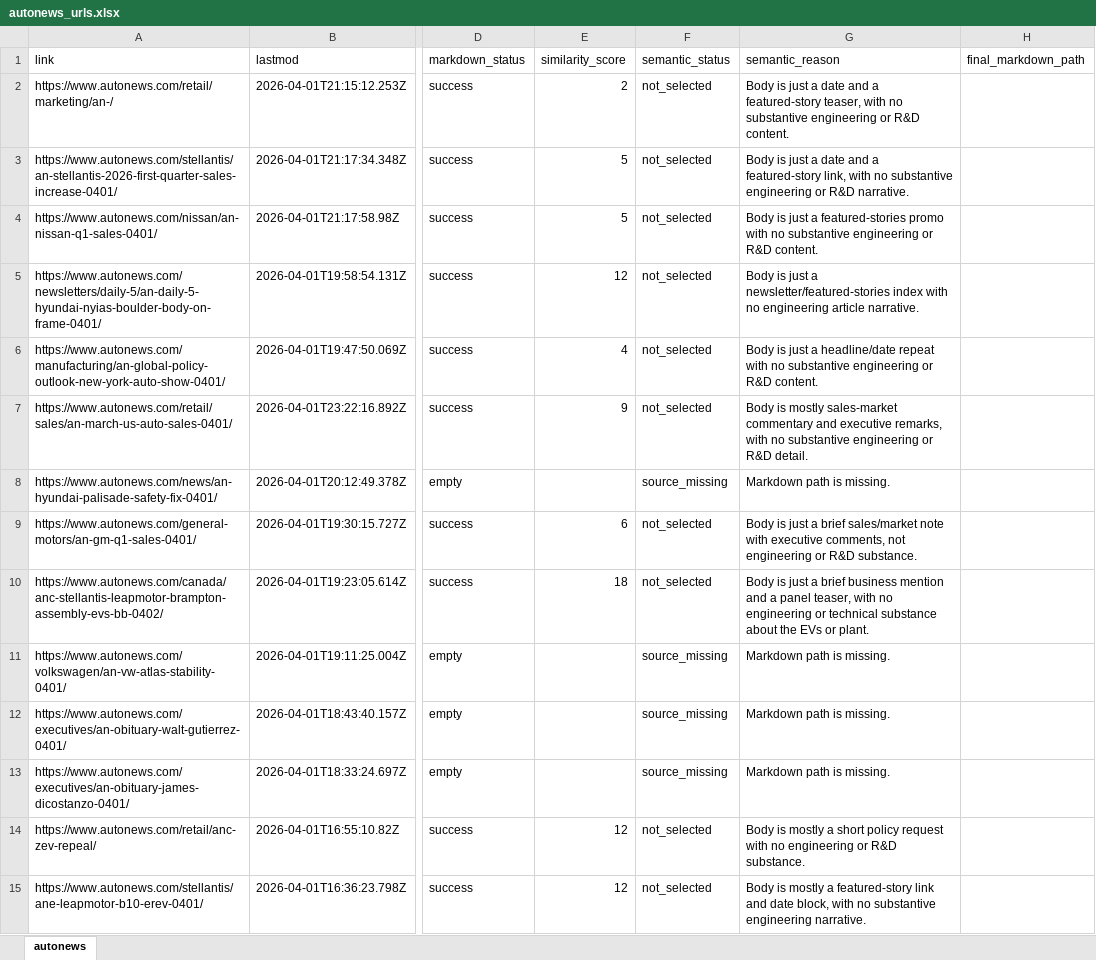
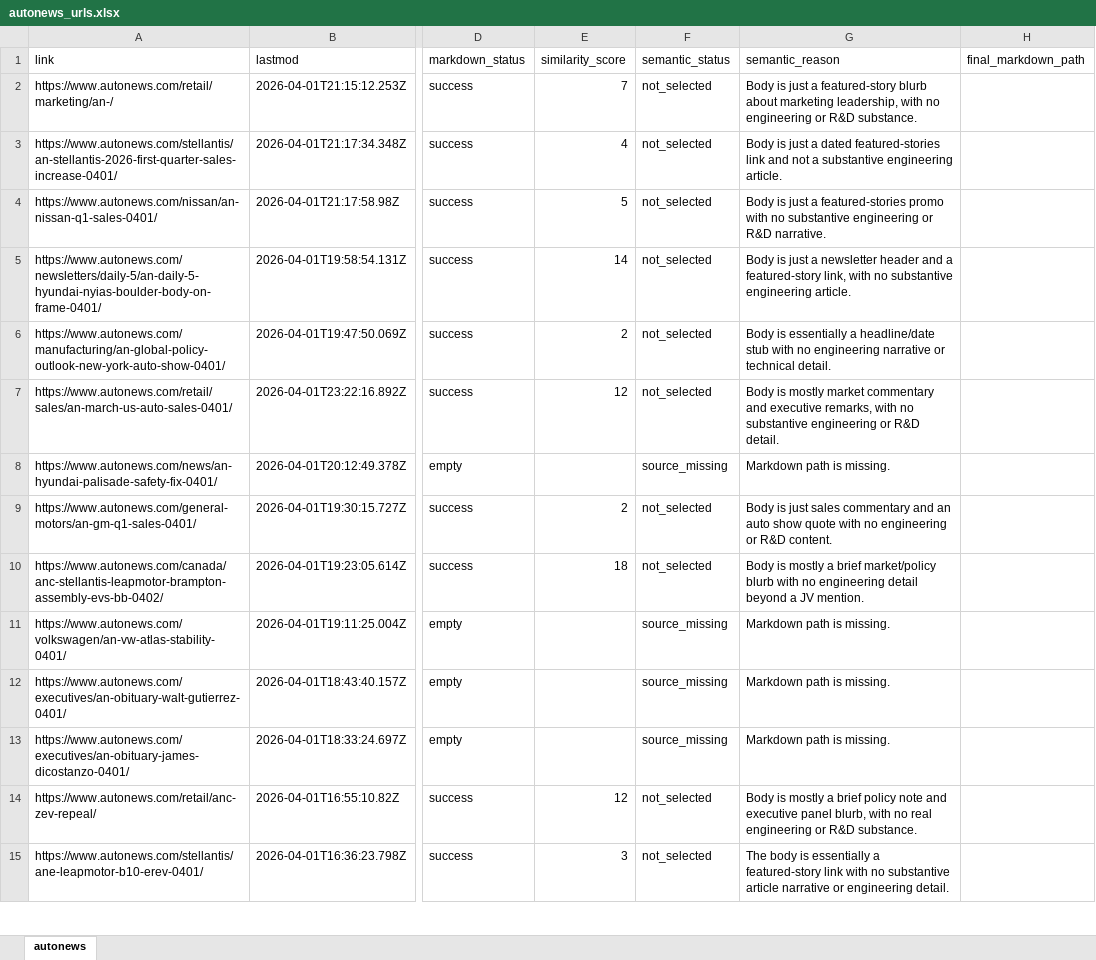
Before and after one commit to arjungowdal4601/news_agent_langgraph, an Excel workbook: extracted_urls/autonews/autonews_urls.xlsx, sheet autonews, drawn as a sheet; only a part is shown, gaps mark what is left out; values as stored, in another font and other column widths than the file's, no borders; the diff covers the shown part only; the diff names each change by its address in the sheet, - before the commit and + after, or states it on an @@ line.

```diff
--- a/extracted_urls/autonews/autonews_urls.xlsx (sheet autonews)
+++ b/extracted_urls/autonews/autonews_urls.xlsx (sheet autonews)
-E2 (similarity_score): 2
+E2 (similarity_score): 7
-G2 (semantic_reason): …just a date and a featured-story teaser, with no substantive engineering or R&D content.
+G2 (semantic_reason): …just a featured-story blurb about marketing leadership, with no engineering or R&D substance.
-E3 (similarity_score): 5
+E3 (similarity_score): 4
-G3 (semantic_reason): …just a date and a featured-story link, with no substantive engineering or R&D narrative.
+G3 (semantic_reason): …just a dated featured-stories link and not a substantive engineering article.
-G4 (semantic_reason): …or R&D content.
+G4 (semantic_reason): …or R&D narrative.
-E5 (similarity_score): 12
+E5 (similarity_score): 14
-G5 (semantic_reason): …just a newsletter/featured-stories index with no engineering article narrative.
+G5 (semantic_reason): …just a newsletter header and a featured-story link, with no substantive engineering article.
-E6 (similarity_score): 4
+E6 (similarity_score): 2
-G6 (semantic_reason): Body is just a headline/date repeat with no substantive engineering or R&D content.
+G6 (semantic_reason): Body is essentially a headline/date stub with no engineering narrative or technical detail.
-E7 (similarity_score): 9
+E7 (similarity_score): 12
-G7 (semantic_reason): …is mostly sales-market commentary and…
+G7 (semantic_reason): …is mostly market commentary and…
-E9 (similarity_score): 6
+E9 (similarity_score): 2
-G9 (semantic_reason): …is just a brief sales/market note with executive comments, not engineering or R&D substance.
+G9 (semantic_reason): …is just sales commentary and an auto show quote with no engineering or R&D content.
-G10 (semantic_reason): Body is just a brief business mention and a panel teaser, with no engineering or technical substance about the EVs or plant.
+G10 (semantic_reason): Body is mostly a brief market/policy blurb with no engineering detail beyond a JV mention.
-G14 (semantic_reason): …mostly a short policy request with no engineering or…
+G14 (semantic_reason): …mostly a brief policy note and executive panel blurb, with no real engineering or…
-E15 (similarity_score): 12
+E15 (similarity_score): 3
-G15 (semantic_reason): Body is mostly a featured-story link and date block, with no substantive engineering narrative.
+G15 (semantic_reason): The body is essentially a featured-story link with no substantive article narrative or engineering detail.
```
Also changed, not shown: 50 edited cells elsewhere in this sheet, extracted_urls/automotiveworld/automotiveworld_urls.xlsx, extracted_urls/motortrend/motortrend_urls.xlsx, 11 other files.
